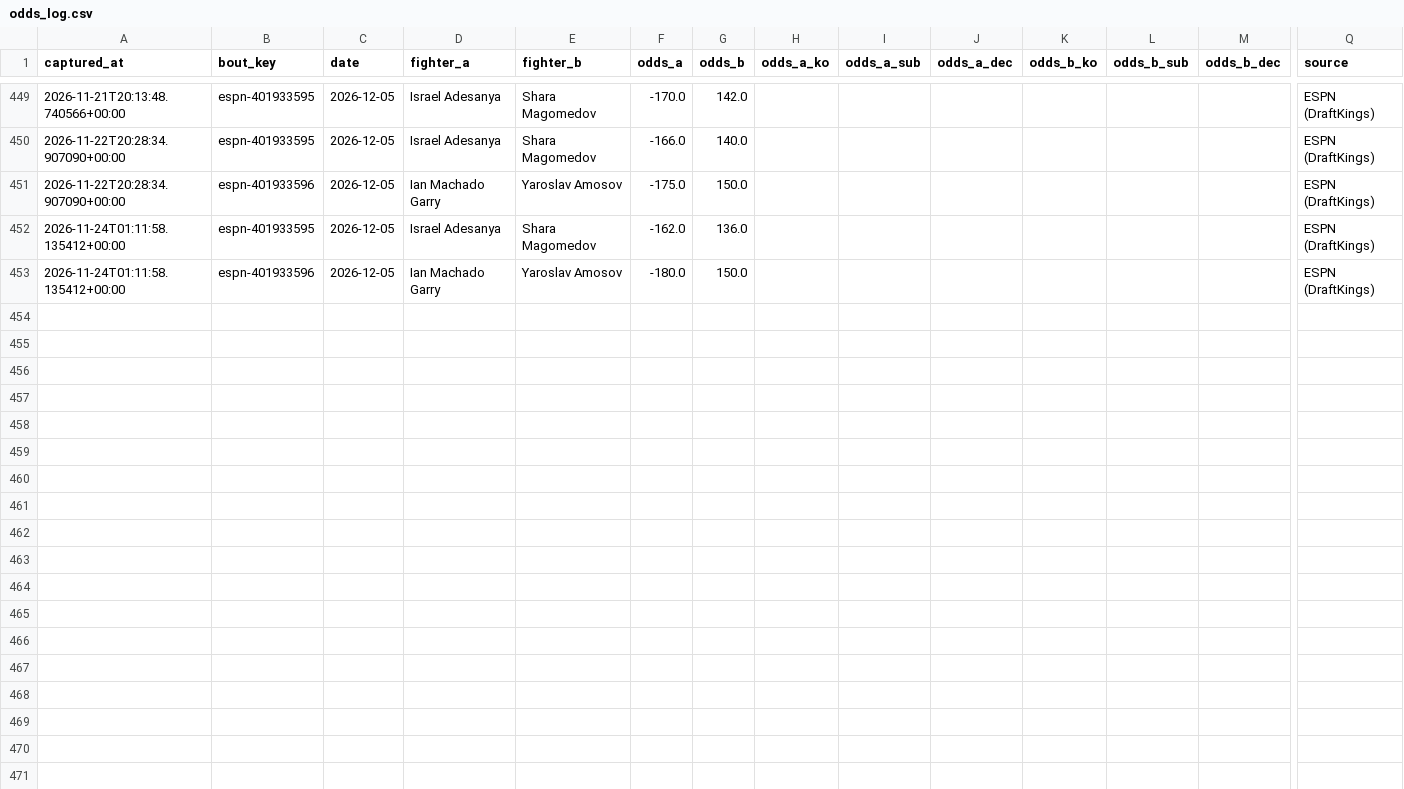
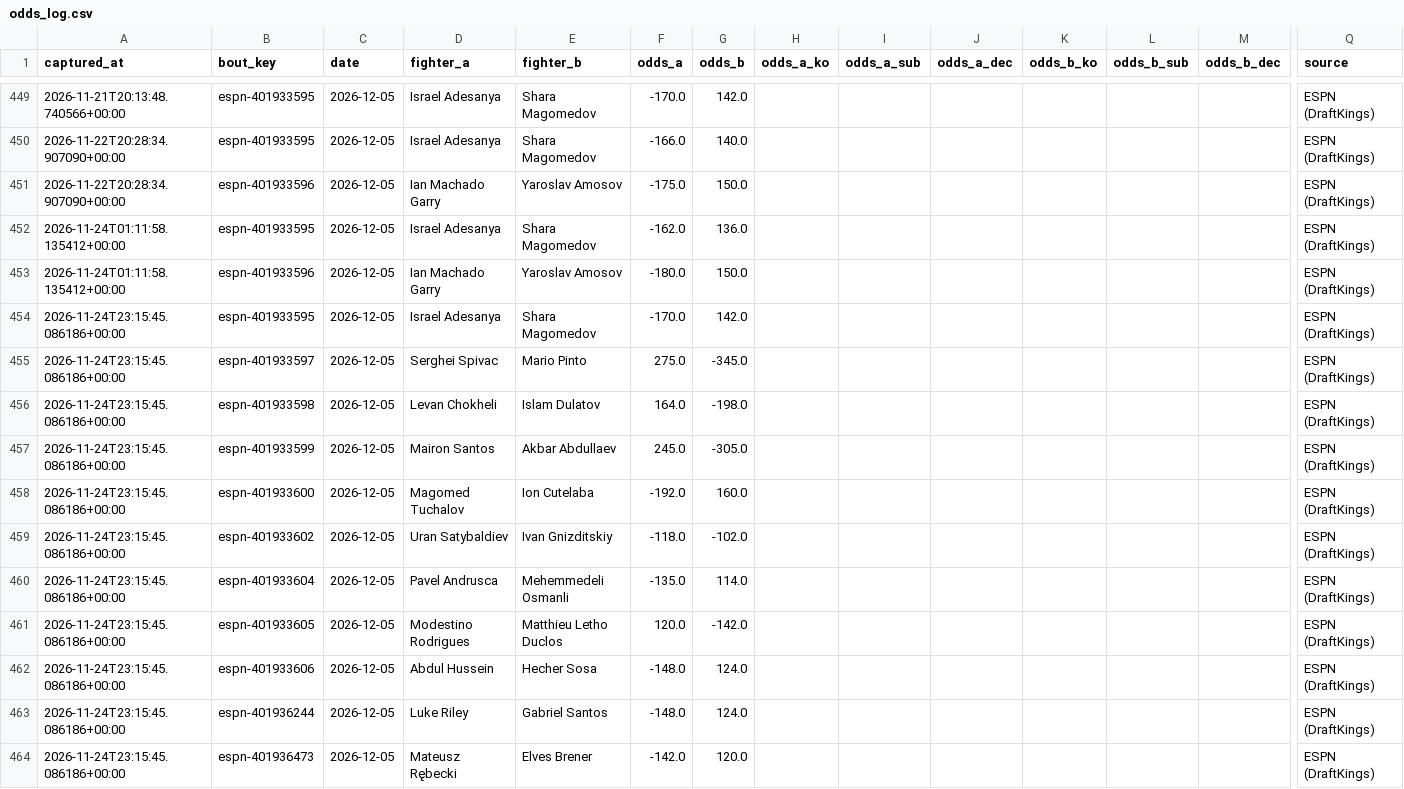
Before and after one commit to AramyJFerrent/AramyJFerrent, a CSV file: UFCFightPredictor/data/odds_log.csv, drawn as a sheet; only a part is shown, gaps mark what is left out; rows hold the shown columns only; the diff names each change by its address in the sheet, - before the commit and + after, or states it on an @@ line.

```diff
--- a/UFCFightPredictor/data/odds_log.csv
+++ b/UFCFightPredictor/data/odds_log.csv
+row 454: 2026-11-24T23:15:45.086186+00:00 | espn-401933595 | 2026-12-05 | Israel Adesanya | Shara Magomedov | -170.0 | 142.0 |  |  |  |  |  |  | ESPN (DraftKings)
+row 455: 2026-11-24T23:15:45.086186+00:00 | espn-401933597 | 2026-12-05 | Serghei Spivac | Mario Pinto | 275.0 | -345.0 |  |  |  |  |  |  | ESPN (DraftKings)
+row 456: 2026-11-24T23:15:45.086186+00:00 | espn-401933598 | 2026-12-05 | Levan Chokheli | Islam Dulatov | 164.0 | -198.0 |  |  |  |  |  |  | ESPN (DraftKings)
+row 457: 2026-11-24T23:15:45.086186+00:00 | espn-401933599 | 2026-12-05 | Mairon Santos | Akbar Abdullaev | 245.0 | -305.0 |  |  |  |  |  |  | ESPN (DraftKings)
+row 458: 2026-11-24T23:15:45.086186+00:00 | espn-401933600 | 2026-12-05 | Magomed Tuchalov | Ion Cutelaba | -192.0 | 160.0 |  |  |  |  |  |  | ESPN (DraftKings)
+row 459: 2026-11-24T23:15:45.086186+00:00 | espn-401933602 | 2026-12-05 | Uran Satybaldiev | Ivan Gnizditskiy | -118.0 | -102.0 |  |  |  |  |  |  | ESPN (DraftKings)
+row 460: 2026-11-24T23:15:45.086186+00:00 | espn-401933604 | 2026-12-05 | Pavel Andrusca | Mehemmedeli Osmanli | -135.0 | 114.0 |  |  |  |  |  |  | ESPN (DraftKings)
+row 461: 2026-11-24T23:15:45.086186+00:00 | espn-401933605 | 2026-12-05 | Modestino Rodrigues | Matthieu Letho Duclos | 120.0 | -142.0 |  |  |  |  |  |  | ESPN (DraftKings)
+row 462: 2026-11-24T23:15:45.086186+00:00 | espn-401933606 | 2026-12-05 | Abdul Hussein | Hecher Sosa | -148.0 | 124.0 |  |  |  |  |  |  | ESPN (DraftKings)
+row 463: 2026-11-24T23:15:45.086186+00:00 | espn-401936244 | 2026-12-05 | Luke Riley | Gabriel Santos | -148.0 | 124.0 |  |  |  |  |  |  | ESPN (DraftKings)
+row 464: 2026-11-24T23:15:45.086186+00:00 | espn-401936473 | 2026-12-05 | Mateusz Rębecki | Elves Brener | -142.0 | 120.0 |  |  |  |  |  |  | ESPN (DraftKings)
```
Also changed, not shown: UFCFightPredictor/predictions/log.csv, UFCFightPredictor/predictions/ratings.csv, 3 other files.
